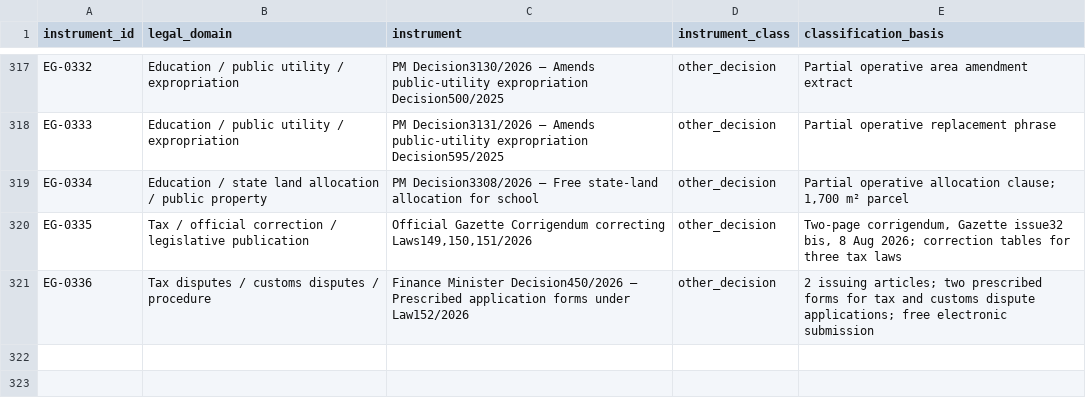
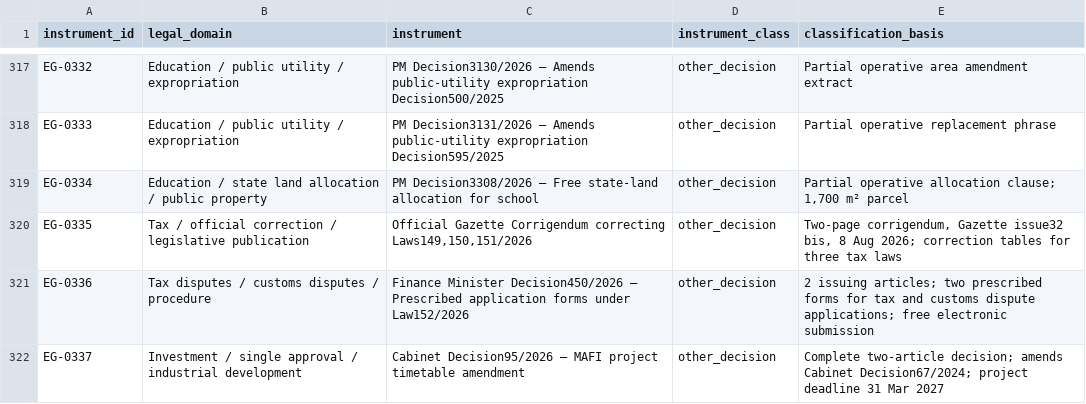
Before and after one commit to abdelmalek384/legal_copilot_latest, a CSV file: data/research/egypt_instrument_type_classification_2026-11-18.csv, drawn as a sheet; only a part is shown, gaps mark what is left out; the diff names each change by its address in the sheet, - before the commit and + after, or states it on an @@ line.

Commit message:
Classify Cabinet Decision 95/2026

```diff
--- a/data/research/egypt_instrument_type_classification_2026-11-18.csv
+++ b/data/research/egypt_instrument_type_classification_2026-11-18.csv
+row 322: EG-0337 | Investment / single approval / industrial development | Cabinet Decision95/2026 — MAFI project timetable amendment | other_decision | Complete two-article decision; amends Cabinet Decision67/2024; project deadline 31 Mar 2027
```
